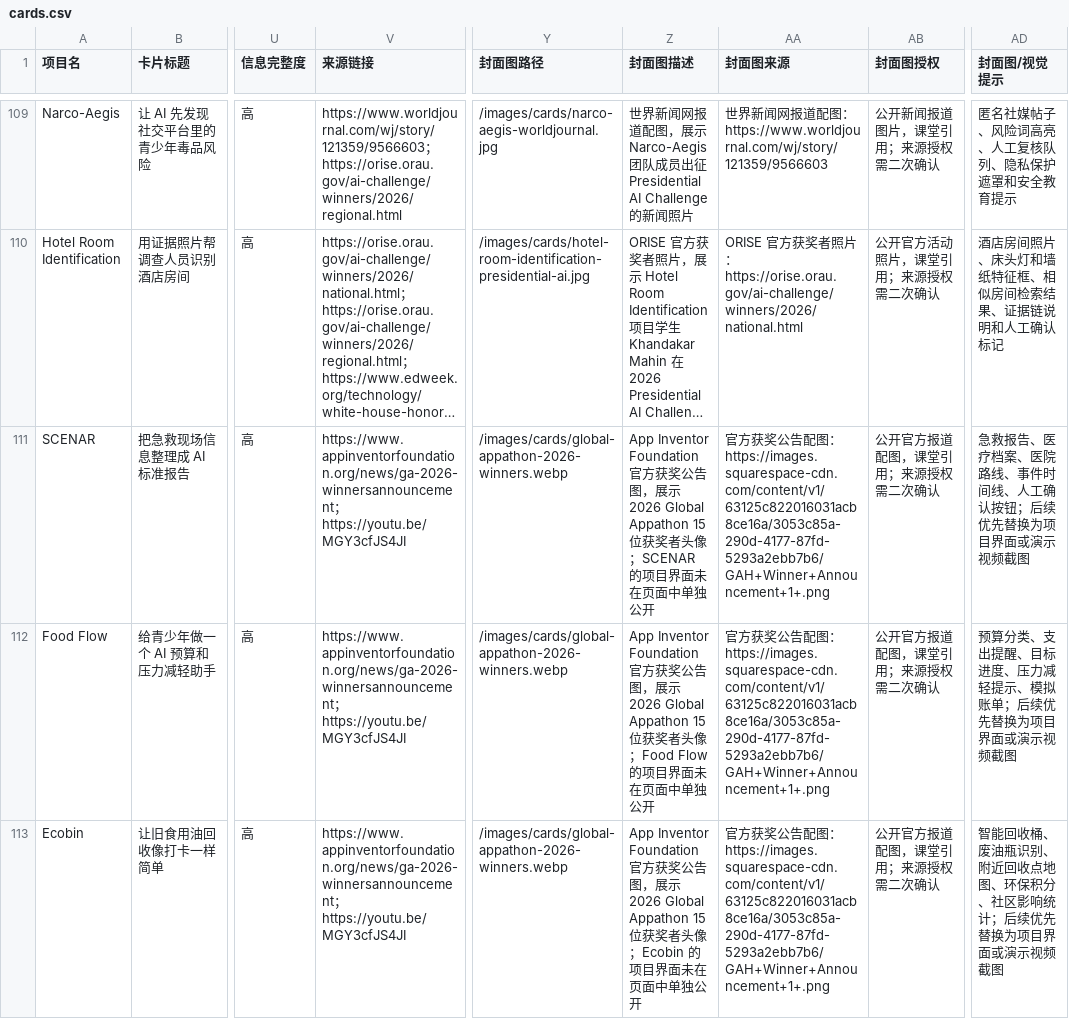
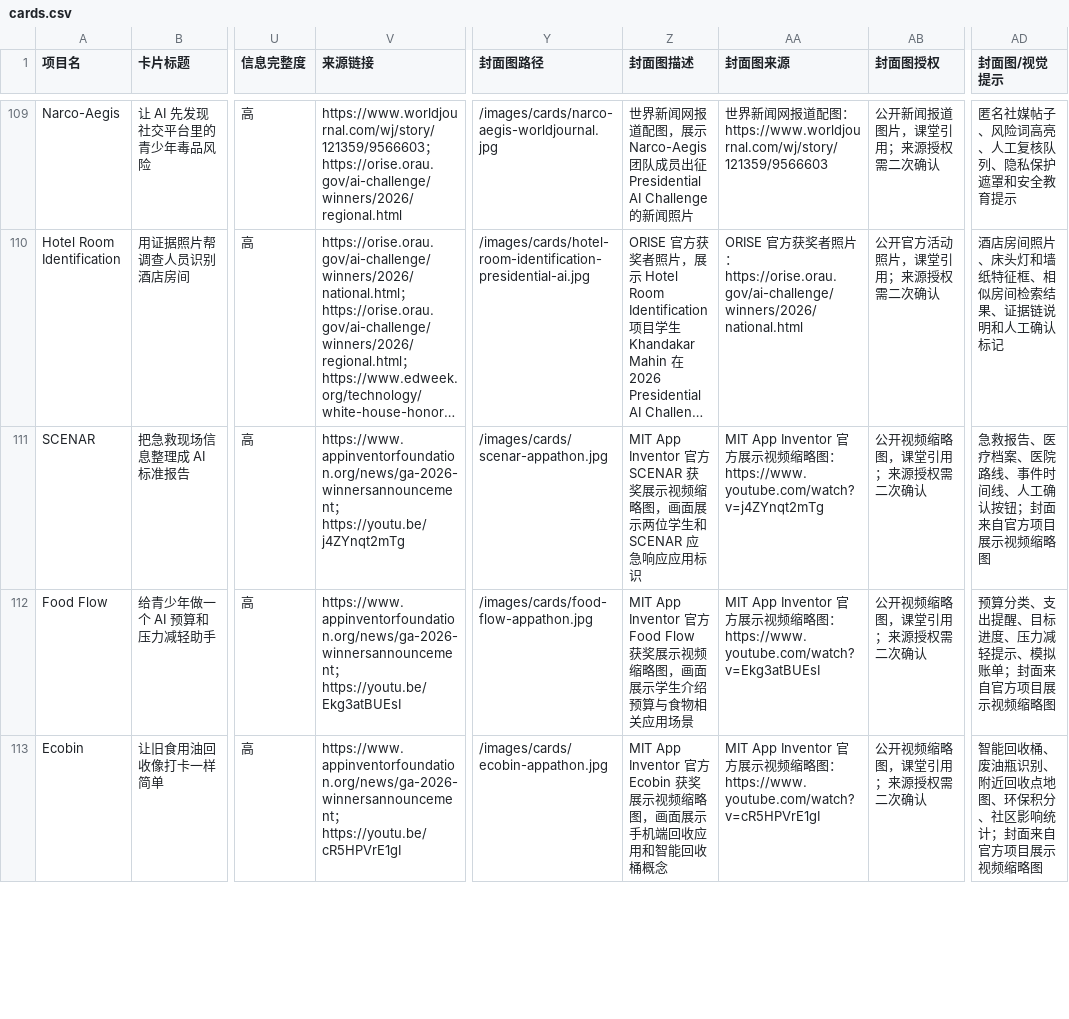
Before and after one commit to SophieNie1997/ai-project-inspiration-cards, a CSV file: imports/cards.csv, drawn as a sheet; only a part is shown, gaps mark what is left out; long unchanged cells end in …; the diff covers the shown part only; the diff names each change by its address in the sheet, - before the commit and + after, or states it on an @@ line.

Commit message:
fix: use individual appathon cover images

```diff
--- a/imports/cards.csv
+++ b/imports/cards.csv
-V111 (来源链接): https://www.appinventorfoundation.org/news/ga-2026-winnersannouncement；https://youtu.be/MGY3cfJS4JI
+V111 (来源链接): https://www.appinventorfoundation.org/news/ga-2026-winnersannouncement；https://youtu.be/j4ZYnqt2mTg
-Y111 (封面图路径): /images/cards/global-appathon-2026-winners.webp
+Y111 (封面图路径): /images/cards/scenar-appathon.jpg
-Z111 (封面图描述): App Inventor Foundation 官方获奖公告图，展示 2026 Global Appathon 15 位获奖者头像；SCENAR 的项目界面未在页面中单独公开
+Z111 (封面图描述): MIT App Inventor 官方 SCENAR 获奖展示视频缩略图，画面展示两位学生和 SCENAR 应急响应应用标识
-AA111 (封面图来源): 官方获奖公告配图：https://images.squarespace-cdn.com/content/v1/63125c822016031acb8ce16a/3053c85a-290d-4177-87fd-5293a2ebb7b6/GAH+Winner+Announcement+1+.png
+AA111 (封面图来源): MIT App Inventor 官方展示视频缩略图：https://www.youtube.com/watch?v=j4ZYnqt2mTg
-AB111:AB113 (封面图授权): 公开官方报道配图，课堂引用；来源授权需二次确认
+AB111:AB113 (封面图授权): 公开视频缩略图，课堂引用；来源授权需二次确认
-AD111 (封面图/视觉提示): 急救报告、医疗档案、医院路线、事件时间线、人工确认按钮；后续优先替换为项目界面或演示视频截图
+AD111 (封面图/视觉提示): 急救报告、医疗档案、医院路线、事件时间线、人工确认按钮；封面来自官方项目展示视频缩略图
-V112 (来源链接): https://www.appinventorfoundation.org/news/ga-2026-winnersannouncement；https://youtu.be/MGY3cfJS4JI
+V112 (来源链接): https://www.appinventorfoundation.org/news/ga-2026-winnersannouncement；https://youtu.be/Ekg3atBUEsI
-Y112 (封面图路径): /images/cards/global-appathon-2026-winners.webp
+Y112 (封面图路径): /images/cards/food-flow-appathon.jpg
-Z112 (封面图描述): App Inventor Foundation 官方获奖公告图，展示 2026 Global Appathon 15 位获奖者头像；Food Flow 的项目界面未在页面中单独公开
+Z112 (封面图描述): MIT App Inventor 官方 Food Flow 获奖展示视频缩略图，画面展示学生介绍预算与食物相关应用场景
-AA112 (封面图来源): 官方获奖公告配图：https://images.squarespace-cdn.com/content/v1/63125c822016031acb8ce16a/3053c85a-290d-4177-87fd-5293a2ebb7b6/GAH+Winner+Announcement+1+.png
+AA112 (封面图来源): MIT App Inventor 官方展示视频缩略图：https://www.youtube.com/watch?v=Ekg3atBUEsI
-AD112 (封面图/视觉提示): 预算分类、支出提醒、目标进度、压力减轻提示、模拟账单；后续优先替换为项目界面或演示视频截图
+AD112 (封面图/视觉提示): 预算分类、支出提醒、目标进度、压力减轻提示、模拟账单；封面来自官方项目展示视频缩略图
-V113 (来源链接): https://www.appinventorfoundation.org/news/ga-2026-winnersannouncement；https://youtu.be/MGY3cfJS4JI
+V113 (来源链接): https://www.appinventorfoundation.org/news/ga-2026-winnersannouncement；https://youtu.be/cR5HPVrE1gI
-Y113 (封面图路径): /images/cards/global-appathon-2026-winners.webp
+Y113 (封面图路径): /images/cards/ecobin-appathon.jpg
-Z113 (封面图描述): App Inventor Foundation 官方获奖公告图，展示 2026 Global Appathon 15 位获奖者头像；Ecobin 的项目界面未在页面中单独公开
+Z113 (封面图描述): MIT App Inventor 官方 Ecobin 获奖展示视频缩略图，画面展示手机端回收应用和智能回收桶概念
-AA113 (封面图来源): 官方获奖公告配图：https://images.squarespace-cdn.com/content/v1/63125c822016031acb8ce16a/3053c85a-290d-4177-87fd-5293a2ebb7b6/GAH+Winner+Announcement+1+.png
+AA113 (封面图来源): MIT App Inventor 官方展示视频缩略图：https://www.youtube.com/watch?v=cR5HPVrE1gI
-AD113 (封面图/视觉提示): …响统计；后续优先替换为项目界面或演示视频截图
+AD113 (封面图/视觉提示): …响统计；封面来自官方项目展示视频缩略图
```
Also changed, not shown: 11 edited cells elsewhere in this file, 8 other files.
